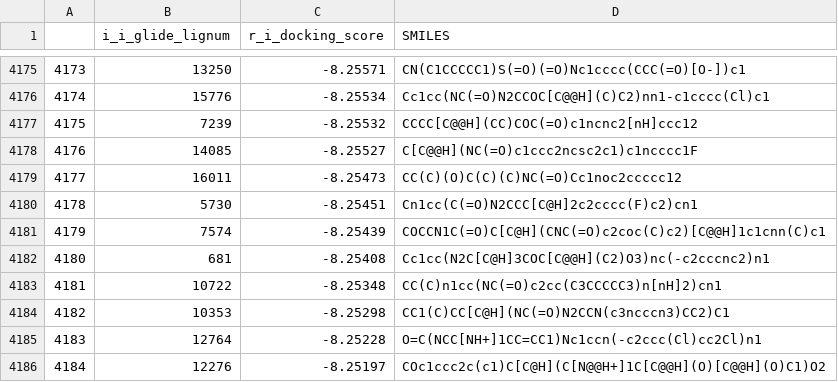
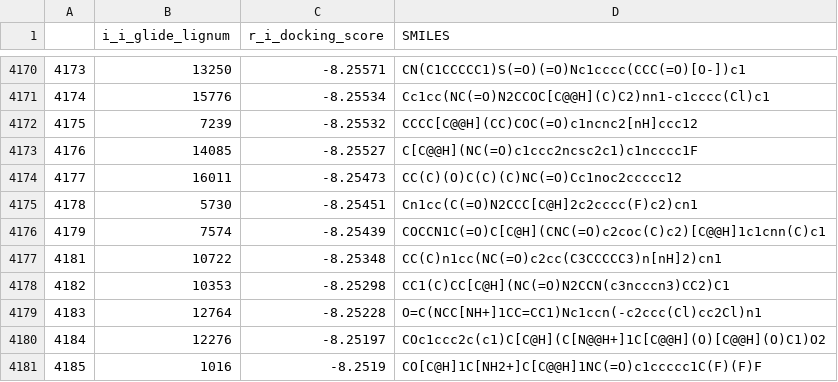
Before and after one commit to MolinDiscovery/MDRMF, a CSV file: data_cleaning/10K.csv, drawn as a sheet; only a part is shown, gaps mark what is left out; the shorter side is filled out with more unchanged rows; the diff covers the shown part only; the diff names each change by its address in the sheet, - before the commit and + after, or states it on an @@ line.

```diff
--- a/data_cleaning/10K.csv
+++ b/data_cleaning/10K.csv
-row 4182: 4180 | 681 | -8.25408 | Cc1cc(N2C[C@H]3COC[C@@H](C2)O3)nc(-c2cccnc2)n1
```
Also changed, not shown: 5 removed rows elsewhere in this file, 13 other files.
